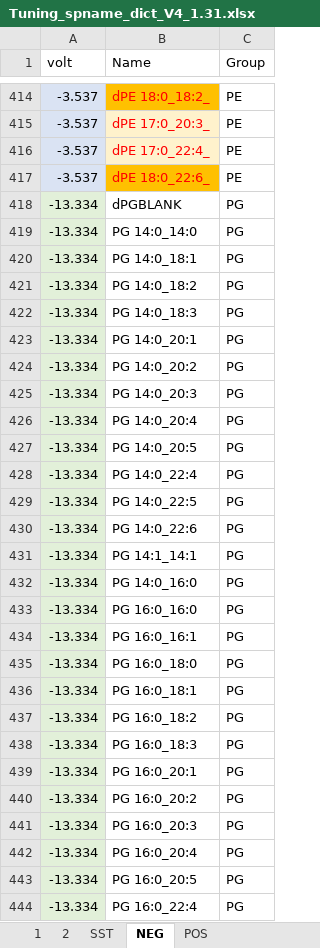
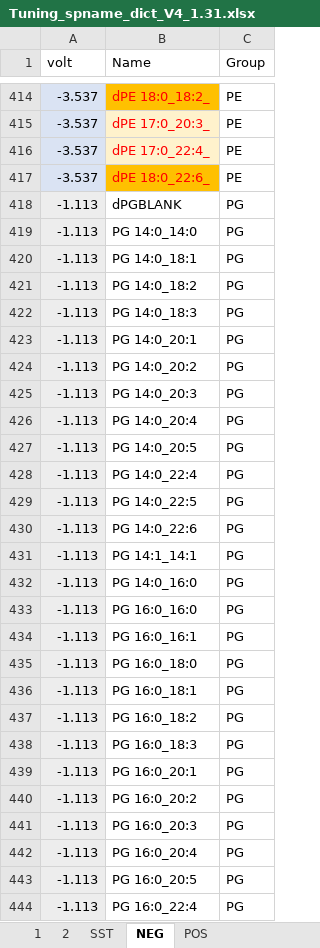
Before and after one commit to syjgino/SLA, an Excel workbook: doc/KeyV4.1/Tuning_spname_dict_V4_1.31.xlsx, sheet NEG, drawn as a sheet; only a part is shown, gaps mark what is left out; values as stored, in another font and other column widths than the file's, no borders; the diff covers the shown part only; the diff names each change by its address in the sheet, - before the commit and + after, or states it on an @@ line.

Commit message:
Update Tuning_spname_dict_V4_1.31.xlsx

```diff
--- a/doc/KeyV4.1/Tuning_spname_dict_V4_1.31.xlsx (sheet NEG)
+++ b/doc/KeyV4.1/Tuning_spname_dict_V4_1.31.xlsx (sheet NEG)
-A418:A444 (volt): -13.334
+A418:A444 (volt): -1.113
```
Also changed, not shown: 173 edited cells and cell formats elsewhere in this sheet.
